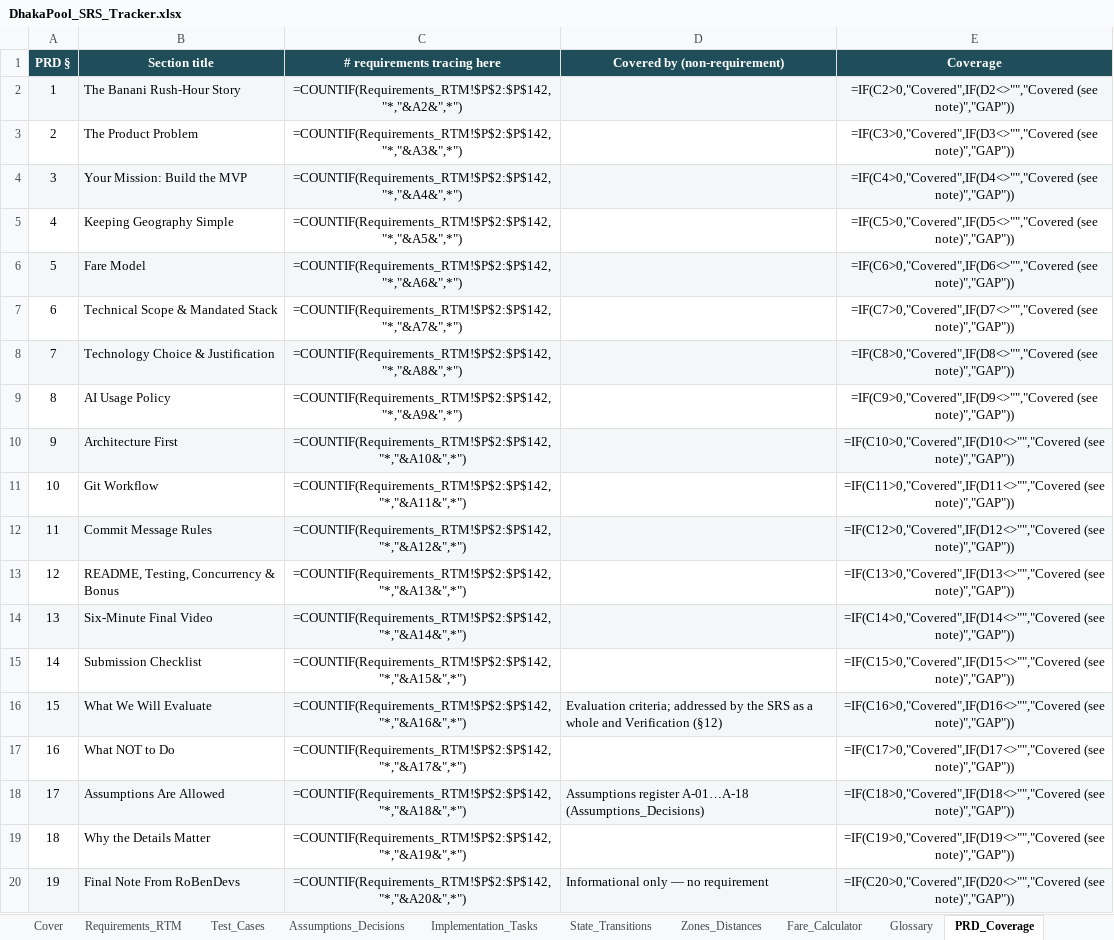
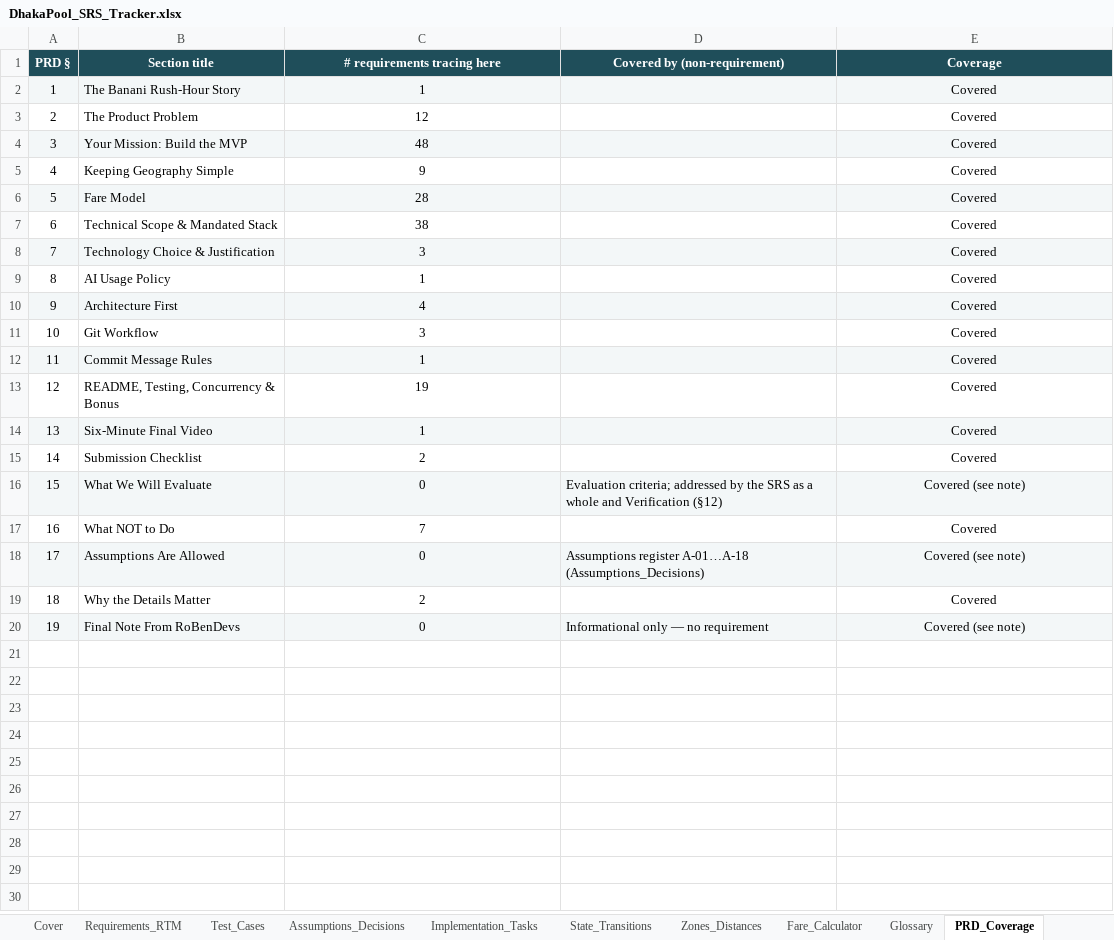
Before and after one commit to MahadiAhmed0/DhakaPool---Ride-Pooling-Shared-Fare-Platform, an Excel workbook: docs/DhakaPool_SRS_Tracker.xlsx, sheet PRD_Coverage, drawn as a sheet; values as stored, in another font and other column widths than the file's, no borders; formulas without a stored value are shown as written; conditional formats not drawn; the diff names each change by its address in the sheet, - before the commit and + after, or states it on an @@ line.

```diff
--- a/docs/DhakaPool_SRS_Tracker.xlsx (sheet PRD_Coverage)
+++ b/docs/DhakaPool_SRS_Tracker.xlsx (sheet PRD_Coverage)
-C2 (# requirements tracing here): =COUNTIF(Requirements_RTM!$P$2:$P$142,"*,"&A2&",*")
+C2 (# requirements tracing here): 1
-E2 (Coverage): =IF(C2>0,"Covered",IF(D2<>"","Covered (see note)","GAP"))
+E2 (Coverage): Covered
-C3 (# requirements tracing here): =COUNTIF(Requirements_RTM!$P$2:$P$142,"*,"&A3&",*")
+C3 (# requirements tracing here): 12
-E3 (Coverage): =IF(C3>0,"Covered",IF(D3<>"","Covered (see note)","GAP"))
+E3 (Coverage): Covered
-C4 (# requirements tracing here): =COUNTIF(Requirements_RTM!$P$2:$P$142,"*,"&A4&",*")
+C4 (# requirements tracing here): 48
-E4 (Coverage): =IF(C4>0,"Covered",IF(D4<>"","Covered (see note)","GAP"))
+E4 (Coverage): Covered
-C5 (# requirements tracing here): =COUNTIF(Requirements_RTM!$P$2:$P$142,"*,"&A5&",*")
+C5 (# requirements tracing here): 9
-E5 (Coverage): =IF(C5>0,"Covered",IF(D5<>"","Covered (see note)","GAP"))
+E5 (Coverage): Covered
-C6 (# requirements tracing here): =COUNTIF(Requirements_RTM!$P$2:$P$142,"*,"&A6&",*")
+C6 (# requirements tracing here): 28
-E6 (Coverage): =IF(C6>0,"Covered",IF(D6<>"","Covered (see note)","GAP"))
+E6 (Coverage): Covered
-C7 (# requirements tracing here): =COUNTIF(Requirements_RTM!$P$2:$P$142,"*,"&A7&",*")
+C7 (# requirements tracing here): 38
-E7 (Coverage): =IF(C7>0,"Covered",IF(D7<>"","Covered (see note)","GAP"))
+E7 (Coverage): Covered
-C8 (# requirements tracing here): =COUNTIF(Requirements_RTM!$P$2:$P$142,"*,"&A8&",*")
+C8 (# requirements tracing here): 3
-E8 (Coverage): =IF(C8>0,"Covered",IF(D8<>"","Covered (see note)","GAP"))
+E8 (Coverage): Covered
-C9 (# requirements tracing here): =COUNTIF(Requirements_RTM!$P$2:$P$142,"*,"&A9&",*")
+C9 (# requirements tracing here): 1
-E9 (Coverage): =IF(C9>0,"Covered",IF(D9<>"","Covered (see note)","GAP"))
+E9 (Coverage): Covered
-C10 (# requirements tracing here): =COUNTIF(Requirements_RTM!$P$2:$P$142,"*,"&A10&",*")
+C10 (# requirements tracing here): 4
-E10 (Coverage): =IF(C10>0,"Covered",IF(D10<>"","Covered (see note)","GAP"))
+E10 (Coverage): Covered
-C11 (# requirements tracing here): =COUNTIF(Requirements_RTM!$P$2:$P$142,"*,"&A11&",*")
+C11 (# requirements tracing here): 3
-E11 (Coverage): =IF(C11>0,"Covered",IF(D11<>"","Covered (see note)","GAP"))
+E11 (Coverage): Covered
-C12 (# requirements tracing here): =COUNTIF(Requirements_RTM!$P$2:$P$142,"*,"&A12&",*")
+C12 (# requirements tracing here): 1
-E12 (Coverage): =IF(C12>0,"Covered",IF(D12<>"","Covered (see note)","GAP"))
+E12 (Coverage): Covered
-C13 (# requirements tracing here): =COUNTIF(Requirements_RTM!$P$2:$P$142,"*,"&A13&",*")
+C13 (# requirements tracing here): 19
-E13 (Coverage): =IF(C13>0,"Covered",IF(D13<>"","Covered (see note)","GAP"))
+E13 (Coverage): Covered
-C14 (# requirements tracing here): =COUNTIF(Requirements_RTM!$P$2:$P$142,"*,"&A14&",*")
+C14 (# requirements tracing here): 1
-E14 (Coverage): =IF(C14>0,"Covered",IF(D14<>"","Covered (see note)","GAP"))
+E14 (Coverage): Covered
-C15 (# requirements tracing here): =COUNTIF(Requirements_RTM!$P$2:$P$142,"*,"&A15&",*")
+C15 (# requirements tracing here): 2
-E15 (Coverage): =IF(C15>0,"Covered",IF(D15<>"","Covered (see note)","GAP"))
+E15 (Coverage): Covered
-C16 (# requirements tracing here): =COUNTIF(Requirements_RTM!$P$2:$P$142,"*,"&A16&",*")
+C16 (# requirements tracing here): 0
-E16 (Coverage): =IF(C16>0,"Covered",IF(D16<>"","Covered (see note)","GAP"))
+E16 (Coverage): Covered (see note)
-C17 (# requirements tracing here): =COUNTIF(Requirements_RTM!$P$2:$P$142,"*,"&A17&",*")
+C17 (# requirements tracing here): 7
-E17 (Coverage): =IF(C17>0,"Covered",IF(D17<>"","Covered (see note)","GAP"))
+E17 (Coverage): Covered
-C18 (# requirements tracing here): =COUNTIF(Requirements_RTM!$P$2:$P$142,"*,"&A18&",*")
+C18 (# requirements tracing here): 0
-E18 (Coverage): =IF(C18>0,"Covered",IF(D18<>"","Covered (see note)","GAP"))
+E18 (Coverage): Covered (see note)
-C19 (# requirements tracing here): =COUNTIF(Requirements_RTM!$P$2:$P$142,"*,"&A19&",*")
+C19 (# requirements tracing here): 2
-E19 (Coverage): =IF(C19>0,"Covered",IF(D19<>"","Covered (see note)","GAP"))
+E19 (Coverage): Covered
-C20 (# requirements tracing here): =COUNTIF(Requirements_RTM!$P$2:$P$142,"*,"&A20&",*")
+C20 (# requirements tracing here): 0
-E20 (Coverage): =IF(C20>0,"Covered",IF(D20<>"","Covered (see note)","GAP"))
+E20 (Coverage): Covered (see note)
```
Also changed, not shown: sheet Cover, sheet Fare_Calculator, sheet Implementation_Tasks, sheet Zones_Distances, hidden cells.
